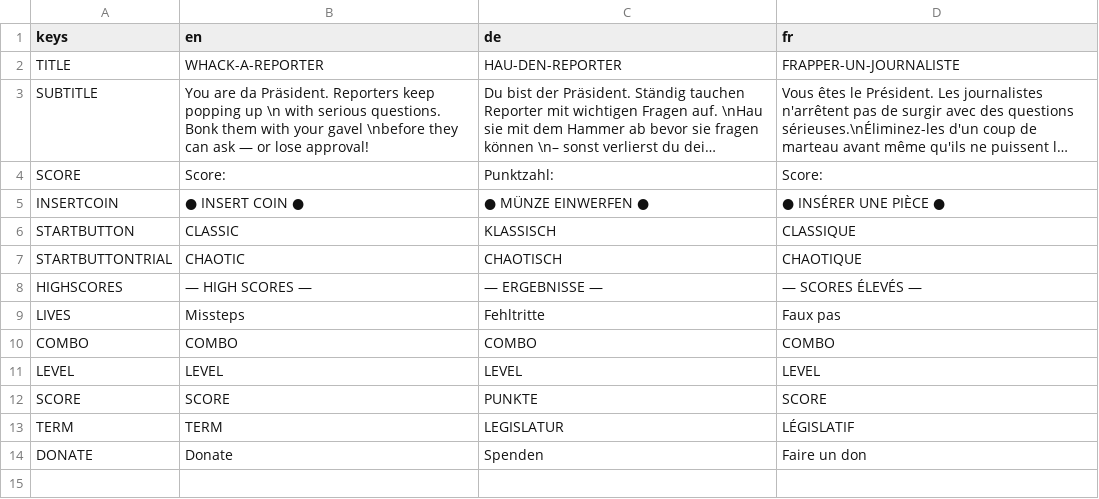
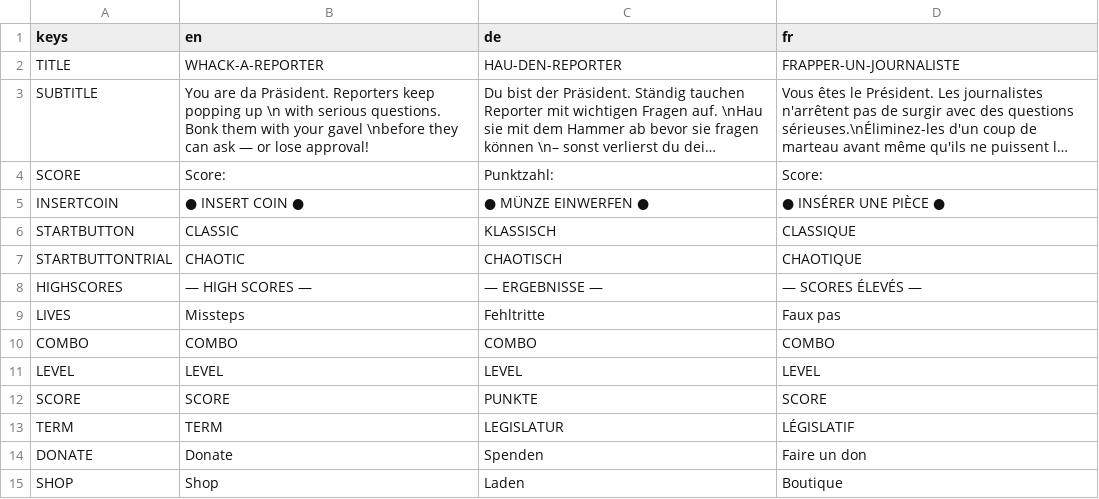
Before and after one commit to YemotaY/WhackAReporter, a CSV file: translations/translations.csv, drawn as a sheet; long unchanged cells end in ….

```diff
--- a/translations/translations.csv
+++ b/translations/translations.csv
@@ -14 +14,2 @@ TERM,TERM,LEGISLATUR,LÉGISLATIF
 DONATE,Donate,Spenden,Faire un don
+SHOP,Shop,Laden,Boutique
```
Also changed, not shown: 17 other files.
